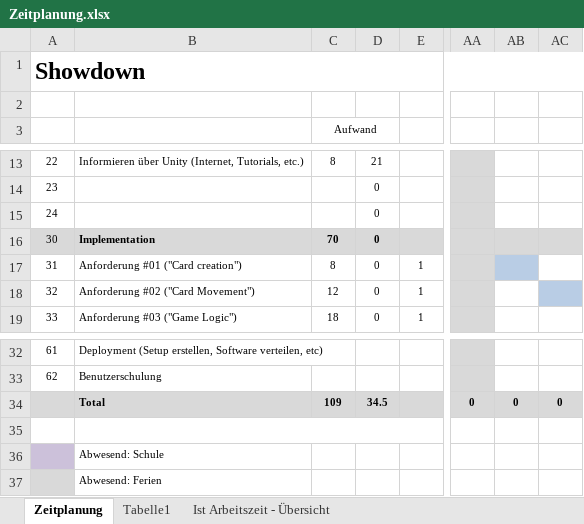
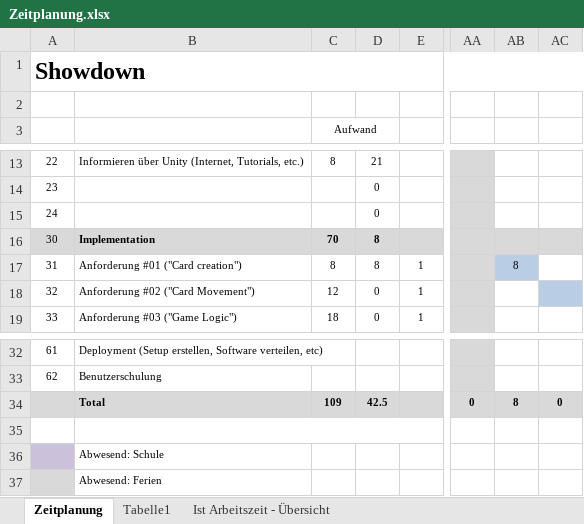
Before and after one commit to JennCA/Showdown, an Excel workbook: doc/Zeitplanung.xlsx, sheet Zeitplanung, drawn as a sheet; only a part is shown, gaps mark what is left out; values as stored, in another font and other column widths than the file's, no borders; the diff names each change by its address in the sheet, - before the commit and + after, or states it on an @@ line.

```diff
--- a/doc/Zeitplanung.xlsx (sheet Zeitplanung)
+++ b/doc/Zeitplanung.xlsx (sheet Zeitplanung)
-D16:D17: 0
+D16:D17: 8
-AB17: (empty)
+AB17: 8
-D34: 34.5
+D34: 42.5
-AB34: 0
+AB34: 8
```
Also changed, not shown: sheet Ist Arbeitszeit - Übersicht, charts or pictures, 24 other files.
